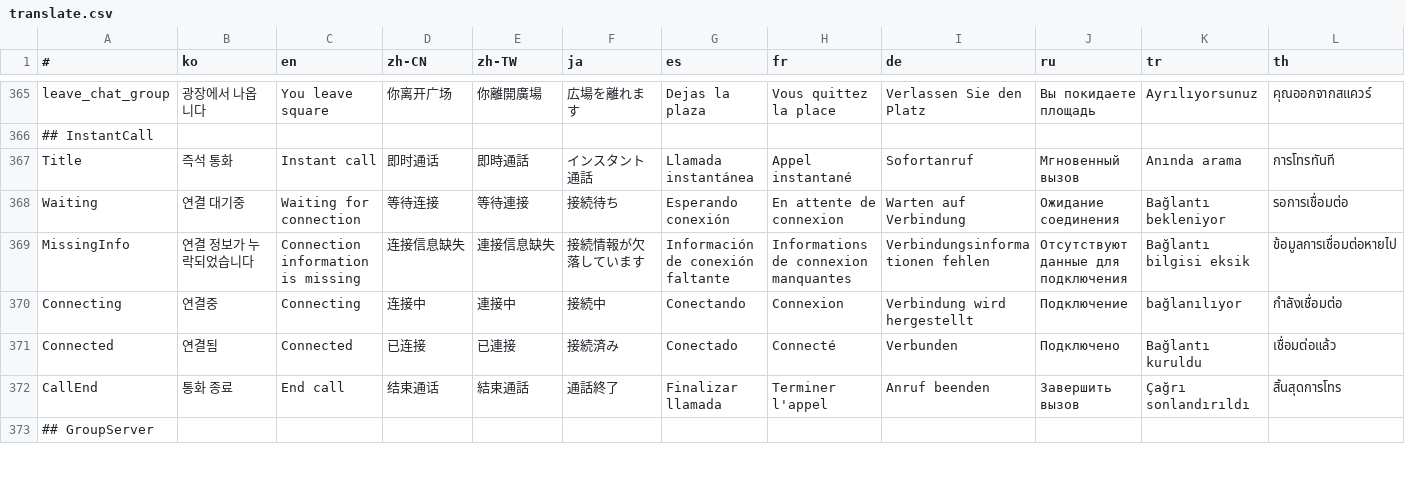
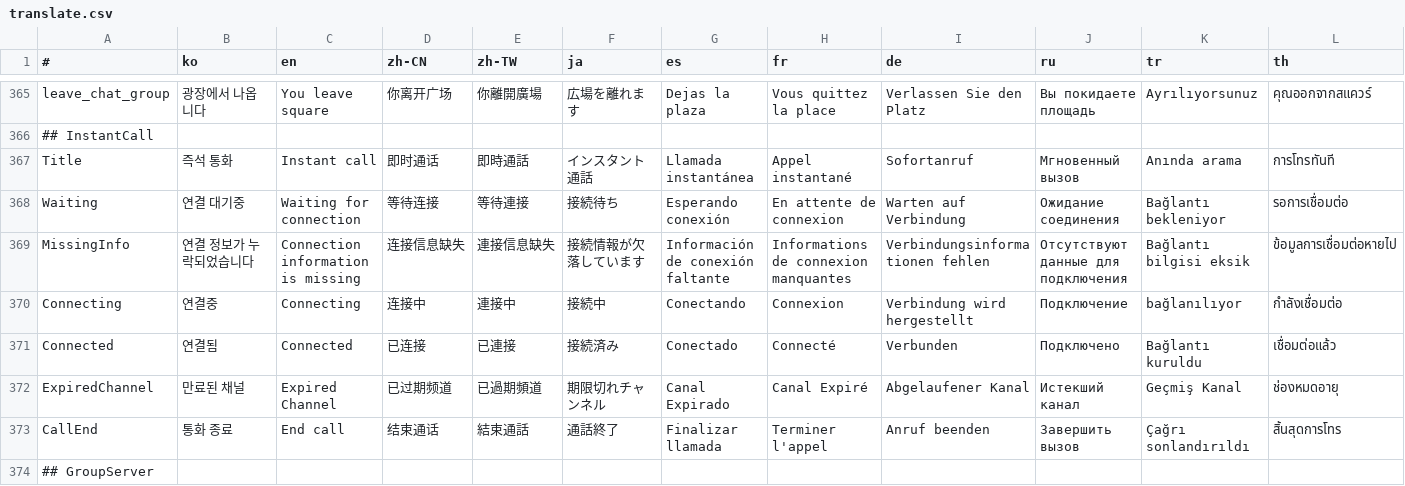
Before and after one commit to is2you2/pjcone_server, a CSV file: uploader/www/assets/data/translate.csv, drawn as a sheet; only a part is shown, gaps mark what is left out; rows hold the shown columns only; the diff names each change by its address in the sheet, - before the commit and + after, or states it on an @@ line.

```diff
--- a/uploader/www/assets/data/translate.csv
+++ b/uploader/www/assets/data/translate.csv
+row 372: ExpiredChannel | 만료된 채널 | Expired Channel | 已过期频道 | 已過期頻道 | 期限切れチャンネル | Canal Expirado | Canal Expiré | Abgelaufener Kanal | Истекший канал | Geçmiş Kanal | ช่องหมดอายุ
```
Also changed, not shown: 16 other files.
